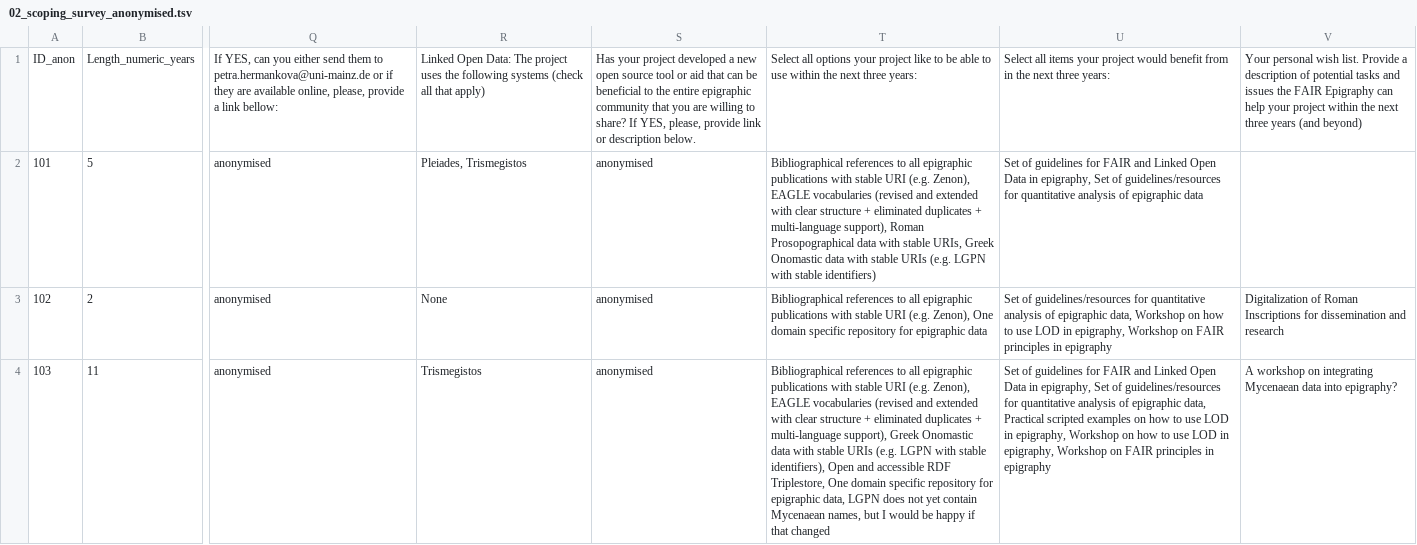
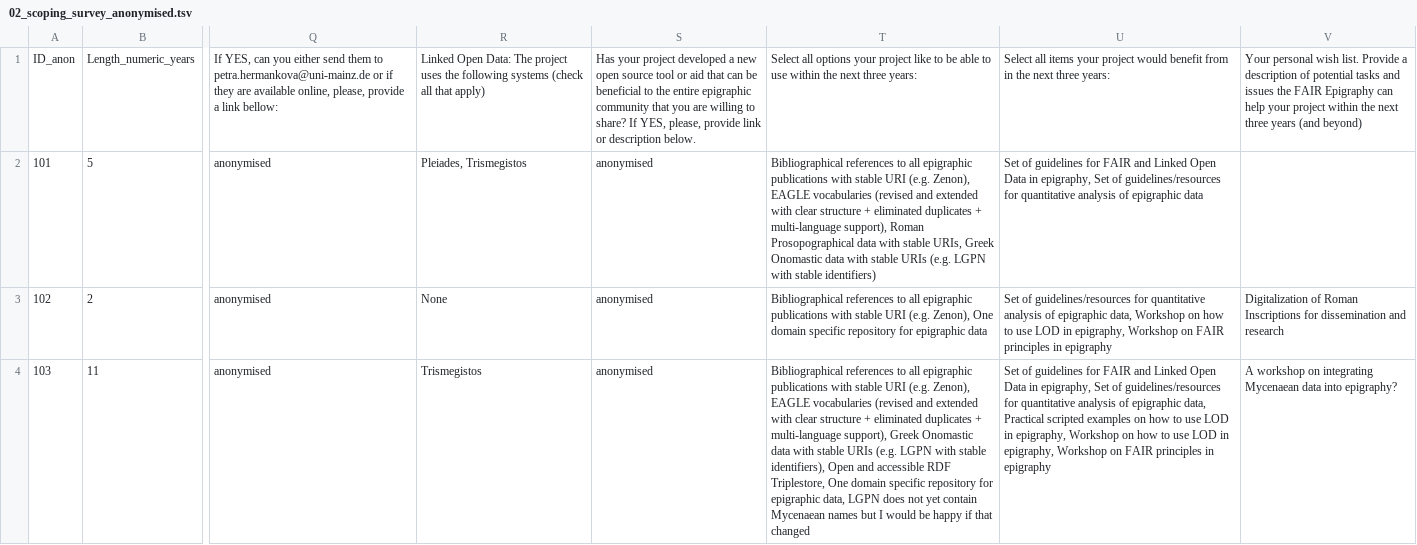
Before and after one commit to FAIR-epigraphy/scoping_survey_report, a TSV file: data/02_scoping_survey_anonymised.tsv, drawn as a sheet; only a part is shown, gaps mark what is left out; the diff covers the shown part only; the diff names each change by its address in the sheet, - before the commit and + after, or states it on an @@ line.

```diff
--- a/data/02_scoping_survey_anonymised.tsv
+++ b/data/02_scoping_survey_anonymised.tsv
-T4: …contain Mycenaean names, but I…
+T4: …contain Mycenaean names but I…
```
Also changed, not shown: 1 edited cell elsewhere in this file, 2 other files.
